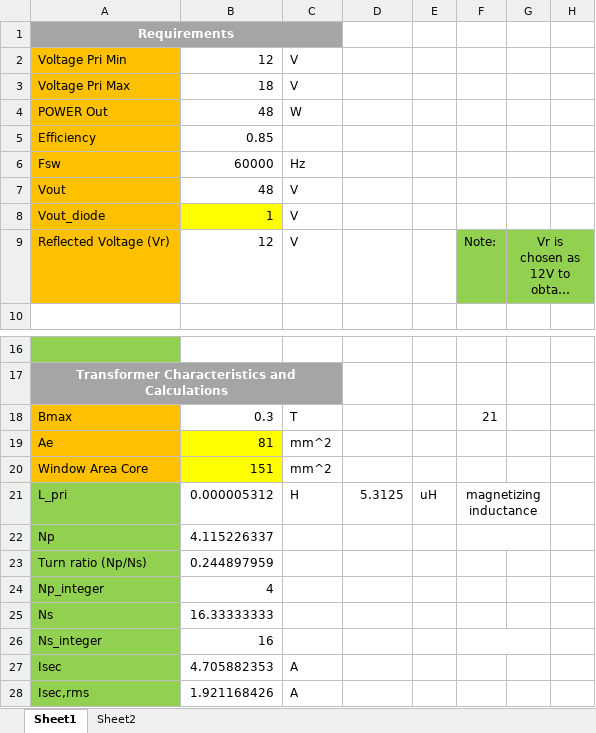
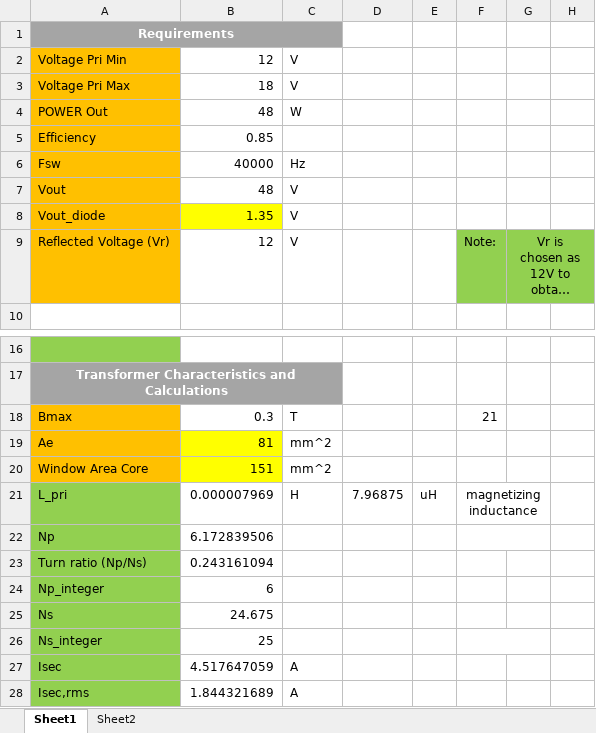
Before and after one commit to ahmetcan-akuz/Optimus-Primary-Winding, an Excel workbook: Magnetic Design/Transformer_Design_Excel.xlsx, sheet Sheet1, drawn as a sheet; only a part is shown, gaps mark what is left out; long unchanged cells end in …; values as stored, in another font and other column widths than the file's, no borders; charts and pictures not drawn; the diff names each change by its address in the sheet, - before the commit and + after, or states it on an @@ line.

Commit message:
Magnetic Design Updated

```diff
--- a/Magnetic Design/Transformer_Design_Excel.xlsx (sheet Sheet1)
+++ b/Magnetic Design/Transformer_Design_Excel.xlsx (sheet Sheet1)
-B6: 60000
+B6: 40000
-B8: 1
+B8: 1.35
-B21: 0.000005312
+B21: 0.000007969
-D21: 5.3125
+D21: 7.96875
-B22: 4.115226337
+B22: 6.172839506
-B23: 0.244897959
+B23: 0.243161094
-B24: 4
+B24: 6
-B25: 16.33333333
+B25: 24.675
-B26: 16
+B26: 25
-B27: 4.705882353
+B27: 4.517647059
-B28: 1.921168426
+B28: 1.844321689
```
Also changed, not shown: charts or pictures.
